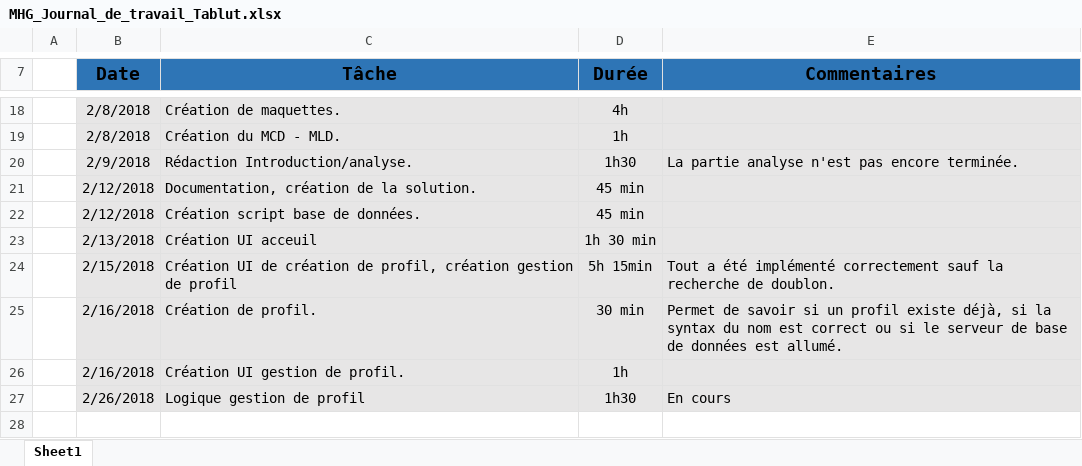
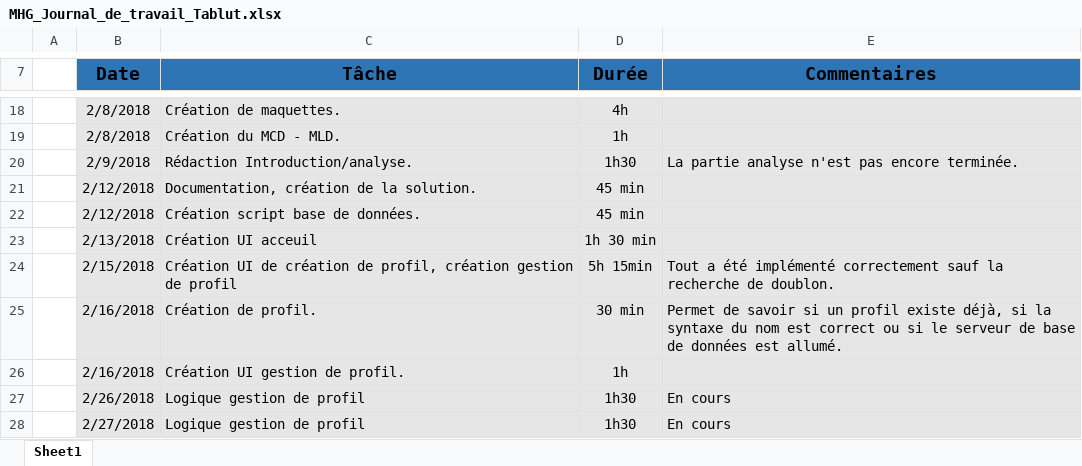
Before and after one commit to MelHer/Tablut, an Excel workbook: Documentation/MHG_Journal_de_travail_Tablut.xlsx, sheet Sheet1, drawn as a sheet; only a part is shown, gaps mark what is left out; values as stored, in another font and other column widths than the file's, no borders; the diff names each change by its address in the sheet, - before the commit and + after, or states it on an @@ line.

Commit message:
Working on getting the stats from the DB for a profile

```diff
--- a/Documentation/MHG_Journal_de_travail_Tablut.xlsx (sheet Sheet1)
+++ b/Documentation/MHG_Journal_de_travail_Tablut.xlsx (sheet Sheet1)
-E25 (Commentaires): …si la syntax du nom…
+E25 (Commentaires): …si la syntaxe du nom…
+row 28:  | 2/27/2018 | Logique gestion de profil | 1h30 | En cours
```
Also changed, not shown: 4 other files.
